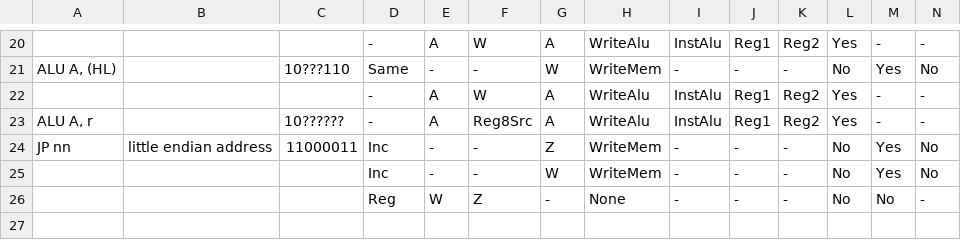
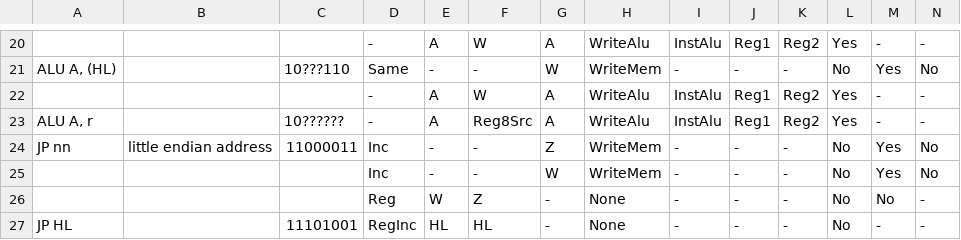
Before and after one commit to elipsitz/gameboy-fpga, a CSV file: rtl/microcode.csv, drawn as a sheet; only a part is shown, gaps mark what is left out; rows hold the shown columns only; the diff names each change by its address in the sheet, - before the commit and + after, or states it on an @@ line.

```diff
--- a/rtl/microcode.csv
+++ b/rtl/microcode.csv
+row 27: JP HL |  | 11101001 | RegInc | HL | HL | - | None | - | - | - | No | - | -
```
Also changed, not shown: 6 other files.
